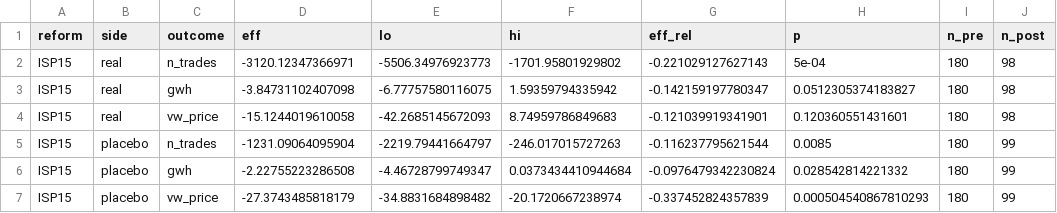
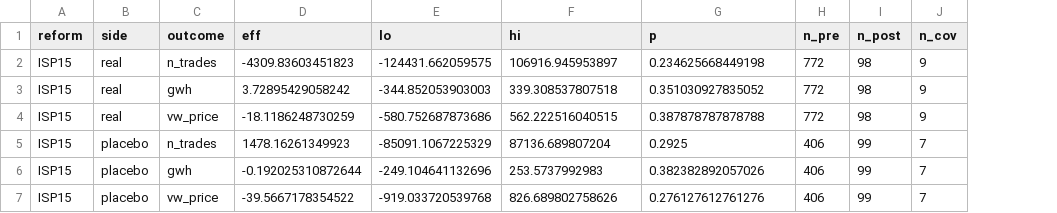
Before and after one commit to PabloParamioPerez/mtu15_project, a CSV file: results/regressions/bid/mtu15_critical_flat/bsts_continuous.csv, drawn as a sheet; only a part is shown; removed rows and columns are numbered as before the commit, all else as after; the diff covers the shown part only; the diff names each change by its address in the sheet, - before the commit and + after, or states it on an @@ line.

Commit message:
re-run continuous-market BSTS under headline Spec A (long pre + year interactions)
Previous bsts_continuous.R used short reform-respecting pre-windows
(3-6 months) and flat wind/solar coefficients, the legacy methodology
explicitly abandoned for the headline Spec A in §6 of the body.

Refactor mirrors bsts_year_interactions_all_outcomes.R:
  * Long pre-window from 2022-01-01
  * Year-by-year wind and solar interactions
  * prior.level.sd = 0.005, niter = 2000
  * Same 2024 same-calendar placebo with fake cutover

Result:
  ISP15 (settlement-only): all nulls, as before -- correct prediction
  ID15 trade count        : +24,269*** (was +20,954***)  -- survives
  ID15 energy turnover    : -12.36 ***   (was -13.91***)  -- survives
  ID15 vw-price           : -18.3 ns    (was -66.0***)   -- DROPPED
  DA15 trade count        : +5,392 ns   (was +4,761 ns)  -- unchanged
  DA15 energy turnover    : +1.14 ns    (was +5.20**)    -- DROPPED
  DA15 vw-price           : -33.7 ns    (was +9.4 ns)    -- still ns

Two retained findings (ID15 trade-count surge and energy-turnover drop)
plus all-null ISP15 confirmation are consistent with the broader Spec A
reading: structural reforms that change the contract grid leave a clean
trace on trade counts and turnover, but price-level effects cannot be
cleanly identified once the renewable coefficient is allowed to vary
across calendar years.

Appendix B table refreshed; ID15 and DA15 subsections rewritten to flag
the dropped price-level and energy-turnover findings explicitly.

```diff
--- a/results/regressions/bid/mtu15_critical_flat/bsts_continuous.csv
+++ b/results/regressions/bid/mtu15_critical_flat/bsts_continuous.csv
-column G (eff_rel), rows 2-7: -0.221029127627143 | -0.142159197780347 | -0.121039919341901 | -0.116237795621544 | -0.0976479342230824 | -0.337452824357839
+column J (n_cov), rows 2-7: 9 | 9 | 9 | 7 | 7 | 7
-D2 (eff): -3120.12347366971
+D2 (eff): -4309.83603451823
-E2 (lo): -5506.34976923773
+E2 (lo): -124431.662059575
-F2 (hi): -1701.95801929802
+F2 (hi): 106916.945953897
-G2 (p): 5e-04
+G2 (p): 0.234625668449198
-H2:H4 (n_pre): 180
+H2:H4 (n_pre): 772
-D3 (eff): -3.84731102407098
+D3 (eff): 3.72895429058242
-E3 (lo): -6.77757580116075
+E3 (lo): -344.852053903003
-F3 (hi): 1.59359794335942
+F3 (hi): 339.308537807518
-G3 (p): 0.0512305374183827
+G3 (p): 0.351030927835052
-D4 (eff): -15.1244019610058
+D4 (eff): -18.1186248730259
-E4 (lo): -42.2685145672093
+E4 (lo): -580.752687873686
-F4 (hi): 8.74959786849683
+F4 (hi): 562.222516040515
-G4 (p): 0.120360551431601
+G4 (p): 0.387878787878788
-D5 (eff): -1231.09064095904
+D5 (eff): 1478.16261349923
-E5 (lo): -2219.79441664797
+E5 (lo): -85091.1067225329
-F5 (hi): -246.017015727263
+F5 (hi): 87136.689807204
-G5 (p): 0.0085
+G5 (p): 0.2925
-H5:H7 (n_pre): 180
+H5:H7 (n_pre): 406
-D6 (eff): -2.22755223286508
+D6 (eff): -0.192025310872644
-E6 (lo): -4.46728799749347
+E6 (lo): -249.104641132696
-F6 (hi): 0.0373434410944684
+F6 (hi): 253.5737992983
-G6 (p): 0.028542814221332
+G6 (p): 0.382382892057026
-D7 (eff): -27.3743485818179
+D7 (eff): -39.5667178354522
-E7 (lo): -34.8831684898482
+E7 (lo): -919.033720539768
-F7 (hi): -20.1720667238974
+F7 (hi): 826.689802758626
-G7 (p): 0.000504540867810293
+G7 (p): 0.276127612761276
```
Also changed, not shown: 60 edited cells elsewhere in this file, 3 other files.
